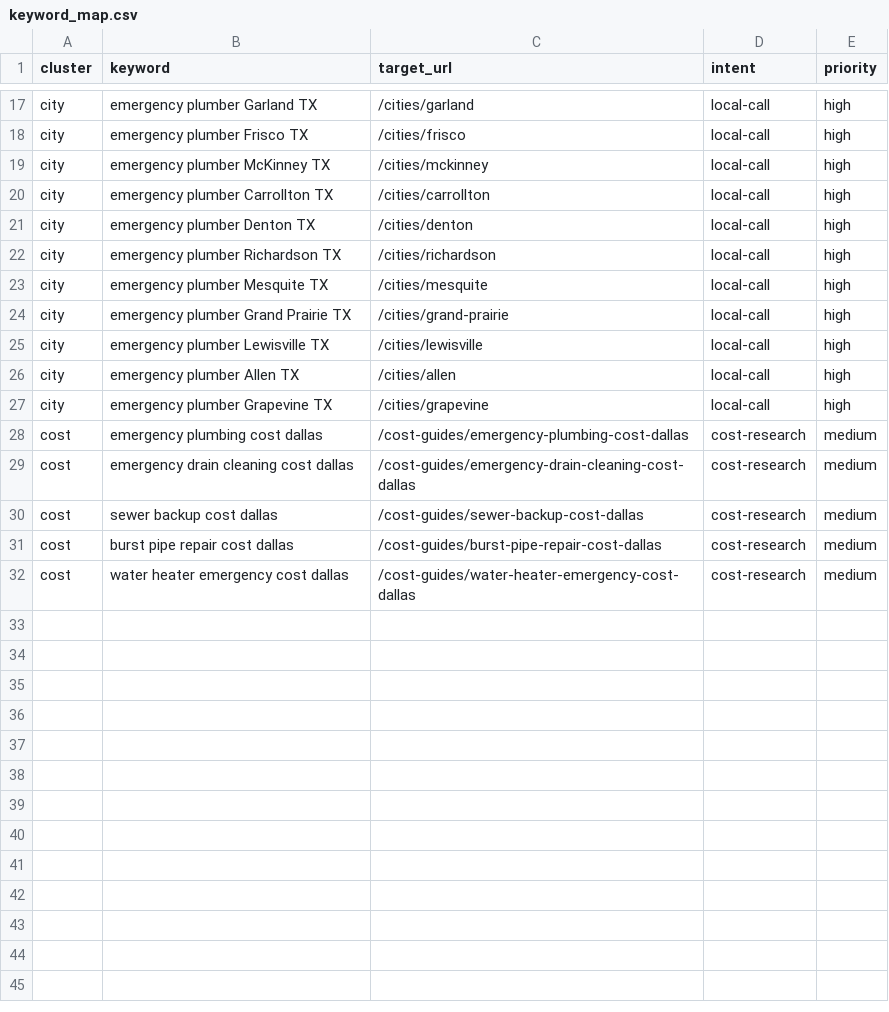
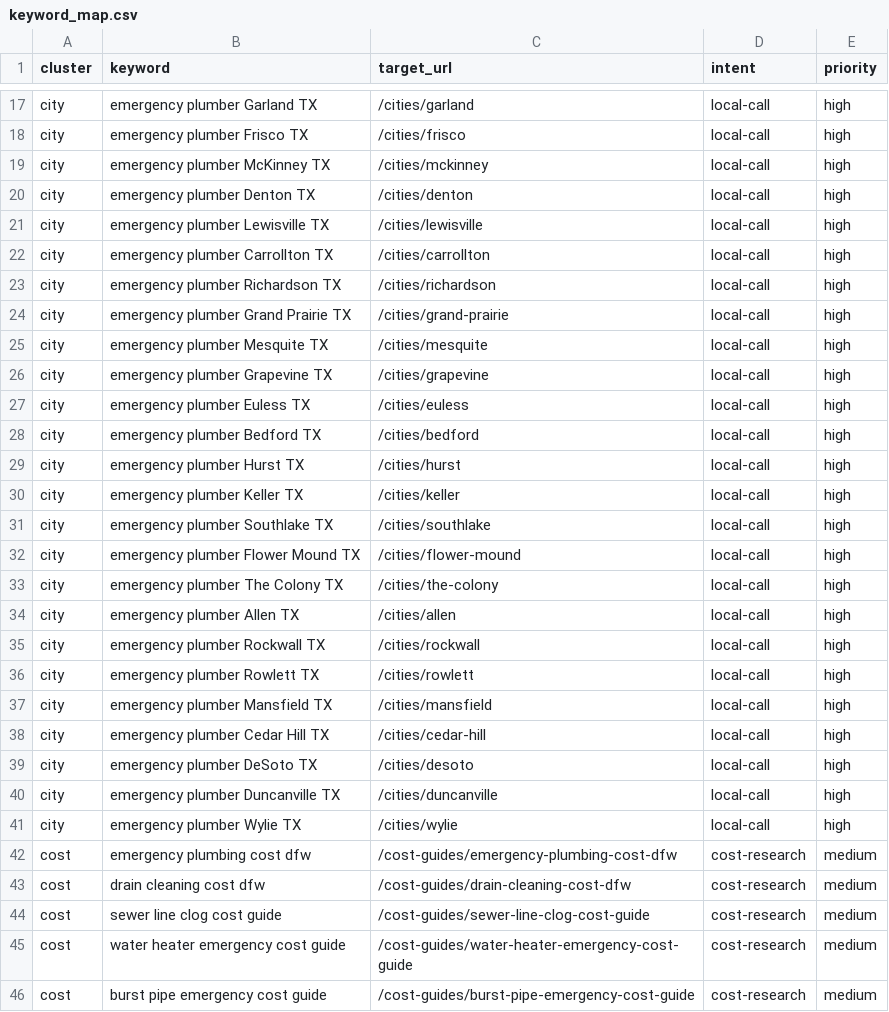
Before and after one commit to affankhan147-arch/ppc-website, a CSV file: reports/keyword_map.csv, drawn as a sheet; only a part is shown, gaps mark what is left out.

```diff
--- a/reports/keyword_map.csv
+++ b/reports/keyword_map.csv
@@ -19,14 +19,28 @@
 "city","emergency plumber McKinney TX","/cities/mckinney","local-call","high"
+"city","emergency plumber Denton TX","/cities/denton","local-call","high"
+"city","emergency plumber Lewisville TX","/cities/lewisville","local-call","high"
 "city","emergency plumber Carrollton TX","/cities/carrollton","local-call","high"
-"city","emergency plumber Denton TX","/cities/denton","local-call","high"
 "city","emergency plumber Richardson TX","/cities/richardson","local-call","high"
+"city","emergency plumber Grand Prairie TX","/cities/grand-prairie","local-call","high"
 "city","emergency plumber Mesquite TX","/cities/mesquite","local-call","high"
-"city","emergency plumber Grand Prairie TX","/cities/grand-prairie","local-call","high"
-"city","emergency plumber Lewisville TX","/cities/lewisville","local-call","high"
+"city","emergency plumber Grapevine TX","/cities/grapevine","local-call","high"
+"city","emergency plumber Euless TX","/cities/euless","local-call","high"
+"city","emergency plumber Bedford TX","/cities/bedford","local-call","high"
+"city","emergency plumber Hurst TX","/cities/hurst","local-call","high"
+"city","emergency plumber Keller TX","/cities/keller","local-call","high"
+"city","emergency plumber Southlake TX","/cities/southlake","local-call","high"
+"city","emergency plumber Flower Mound TX","/cities/flower-mound","local-call","high"
+"city","emergency plumber The Colony TX","/cities/the-colony","local-call","high"
 "city","emergency plumber Allen TX","/cities/allen","local-call","high"
-"city","emergency plumber Grapevine TX","/cities/grapevine","local-call","high"
-"cost","emergency plumbing cost dallas","/cost-guides/emergency-plumbing-cost-dallas","cost-research","medium"
-"cost","emergency drain cleaning cost dallas","/cost-guides/emergency-drain-cleaning-cost-dallas","cost-research","medium"
-"cost","sewer backup cost dallas","/cost-guides/sewer-backup-cost-dallas","cost-research","medium"
-"cost","burst pipe repair cost dallas","/cost-guides/burst-pipe-repair-cost-dallas","cost-research","medium"
-"cost","water heater emergency cost dallas","/cost-guides/water-heater-emergency-cost-dallas","cost-research","medium"
+"city","emergency plumber Rockwall TX","/cities/rockwall","local-call","high"
+"city","emergency plumber Rowlett TX","/cities/rowlett","local-call","high"
+"city","emergency plumber Mansfield TX","/cities/mansfield","local-call","high"
+"city","emergency plumber Cedar Hill TX","/cities/cedar-hill","local-call","high"
+"city","emergency plumber DeSoto TX","/cities/desoto","local-call","high"
+"city","emergency plumber Duncanville TX","/cities/duncanville","local-call","high"
+"city","emergency plumber Wylie TX","/cities/wylie","local-call","high"
+"cost","emergency plumbing cost dfw","/cost-guides/emergency-plumbing-cost-dfw","cost-research","medium"
+"cost","drain cleaning cost dfw","/cost-guides/drain-cleaning-cost-dfw","cost-research","medium"
+"cost","sewer line clog cost guide","/cost-guides/sewer-line-clog-cost-guide","cost-research","medium"
+"cost","water heater emergency cost guide","/cost-guides/water-heater-emergency-cost-guide","cost-research","medium"
+"cost","burst pipe emergency cost guide","/cost-guides/burst-pipe-emergency-cost-guide","cost-research","medium"
```
Also changed, not shown: 31 other files.
